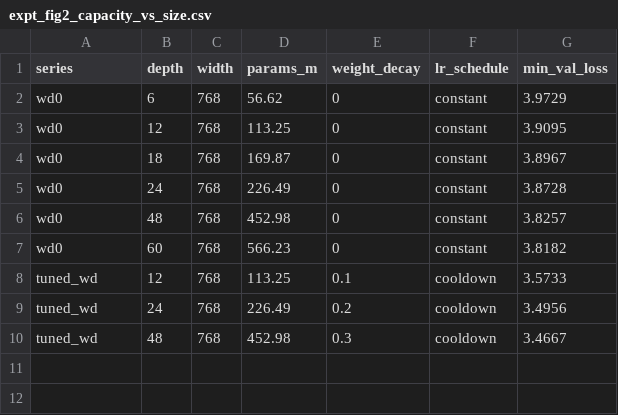
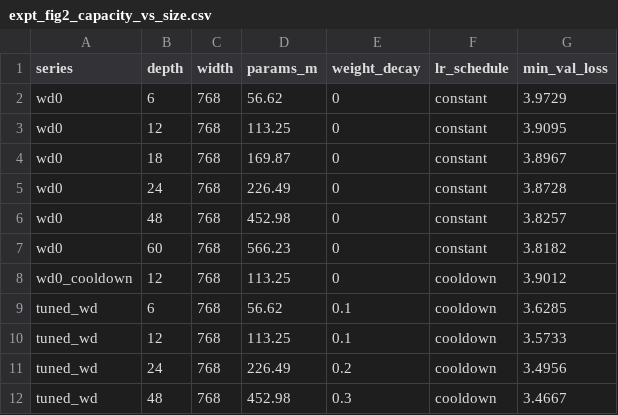
Before and after one commit to TongQM/slowrun, a CSV file: experiments/figures/09_val_vs_params/expt_fig2_capacity_vs_size.csv, drawn as a sheet; the diff names each change by its address in the sheet, - before the commit and + after, or states it on an @@ line.

```diff
--- a/experiments/figures/09_val_vs_params/expt_fig2_capacity_vs_size.csv
+++ b/experiments/figures/09_val_vs_params/expt_fig2_capacity_vs_size.csv
+row 8: wd0_cooldown | 12 | 768 | 113.25 | 0 | cooldown | 3.9012
+row 9: tuned_wd | 6 | 768 | 56.62 | 0.1 | cooldown | 3.6285
```
Also changed, not shown: 3 other files.
